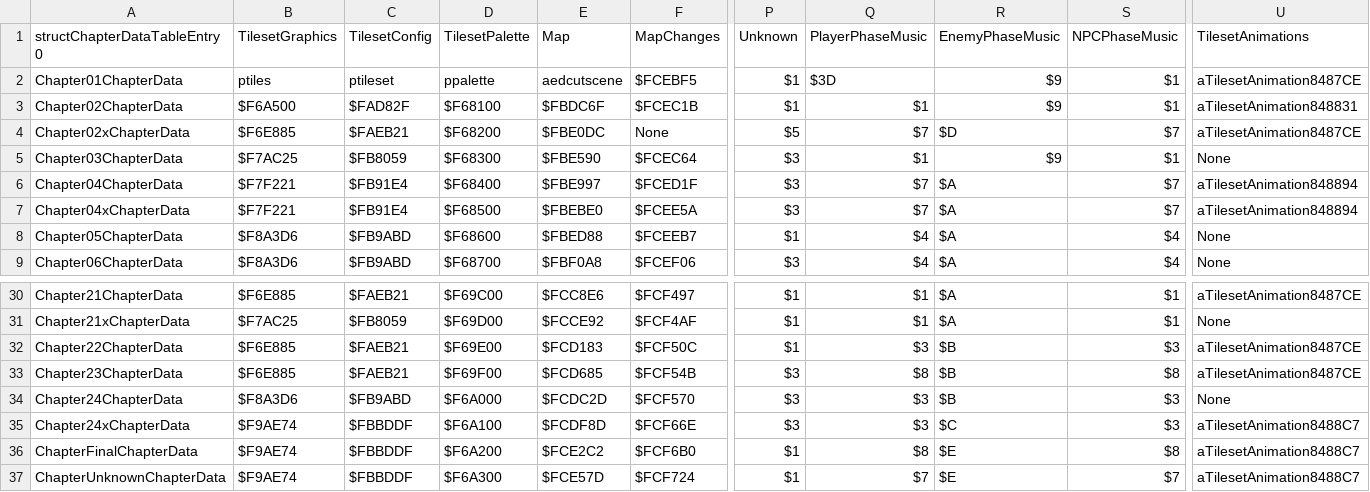
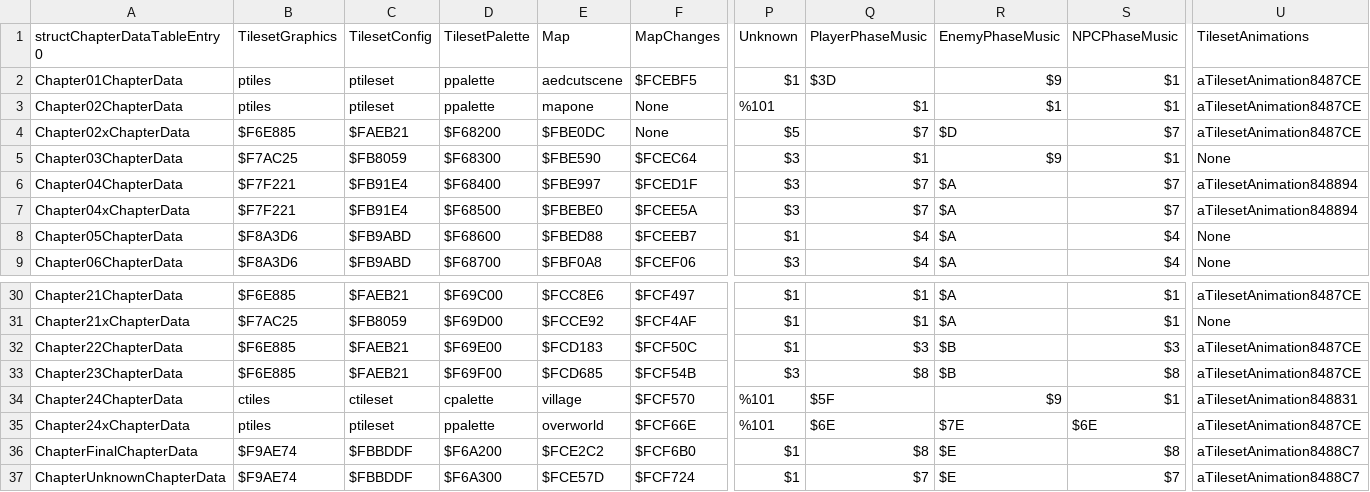
Before and after one commit to muffinfrommars/sceolang, a CSV file: tables/CHAPTERS/ChapterDataTable.csv, drawn as a sheet; only a part is shown, gaps mark what is left out; the diff covers the shown part only; the diff names each change by its address in the sheet, - before the commit and + after, or states it on an @@ line.

```diff
--- a/tables/CHAPTERS/ChapterDataTable.csv
+++ b/tables/CHAPTERS/ChapterDataTable.csv
-B3 (TilesetGraphics): $F6A500
+B3 (TilesetGraphics): ptiles
-C3 (TilesetConfig): $FAD82F
+C3 (TilesetConfig): ptileset
-D3 (TilesetPalette): $F68100
+D3 (TilesetPalette): ppalette
-E3 (Map): $FBDC6F
+E3 (Map): mapone
-F3 (MapChanges): $FCEC1B
+F3 (MapChanges): None
-P3 (Unknown): $1
+P3 (Unknown): %101
-R3 (EnemyPhaseMusic): $9
+R3 (EnemyPhaseMusic): $1
-U3 (TilesetAnimations): aTilesetAnimation848831
+U3 (TilesetAnimations): aTilesetAnimation8487CE
-B34 (TilesetGraphics): $F8A3D6
+B34 (TilesetGraphics): ctiles
-C34 (TilesetConfig): $FB9ABD
+C34 (TilesetConfig): ctileset
-D34 (TilesetPalette): $F6A000
+D34 (TilesetPalette): cpalette
-E34 (Map): $FCDC2D
+E34 (Map): village
-P34:P35 (Unknown): $3
+P34:P35 (Unknown): %101
-Q34 (PlayerPhaseMusic): $3
+Q34 (PlayerPhaseMusic): $5F
-R34 (EnemyPhaseMusic): $B
+R34 (EnemyPhaseMusic): $9
-S34 (NPCPhaseMusic): $3
+S34 (NPCPhaseMusic): $1
-U34 (TilesetAnimations): None
+U34 (TilesetAnimations): aTilesetAnimation848831
-B35 (TilesetGraphics): $F9AE74
+B35 (TilesetGraphics): ptiles
-C35 (TilesetConfig): $FBBDDF
+C35 (TilesetConfig): ptileset
-D35 (TilesetPalette): $F6A100
+D35 (TilesetPalette): ppalette
-E35 (Map): $FCDF8D
+E35 (Map): overworld
-Q35 (PlayerPhaseMusic): $3
+Q35 (PlayerPhaseMusic): $6E
-R35 (EnemyPhaseMusic): $C
+R35 (EnemyPhaseMusic): $7E
-S35 (NPCPhaseMusic): $3
+S35 (NPCPhaseMusic): $6E
-U35 (TilesetAnimations): aTilesetAnimation8488C7
+U35 (TilesetAnimations): aTilesetAnimation8487CE
```
Also changed, not shown: 3 edited cells elsewhere in this file, tables/BATTLE/BattleBannerTable.csv, tables/DIALOGUE/DeathQuoteTable.csv, 27 other files.
